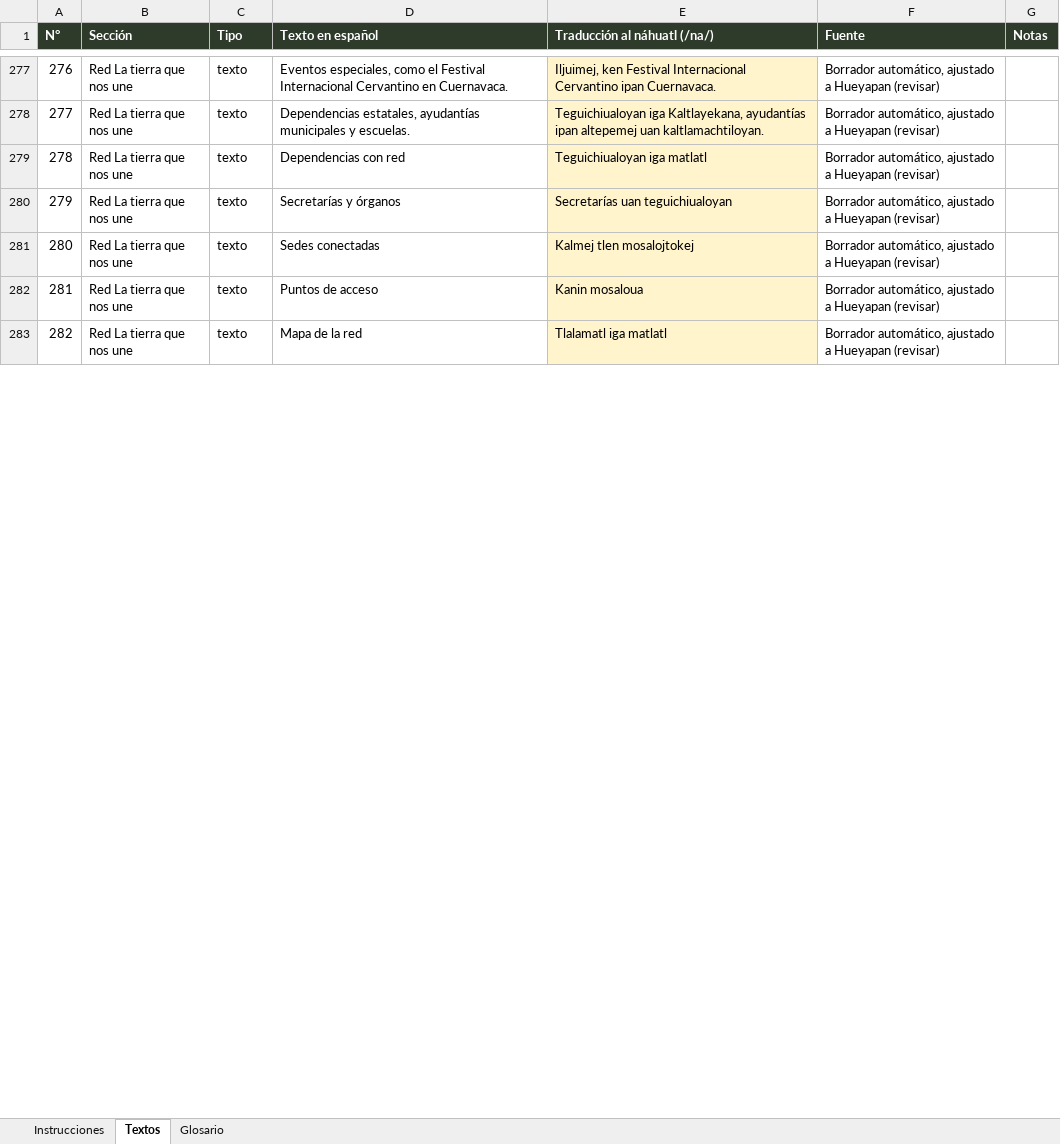
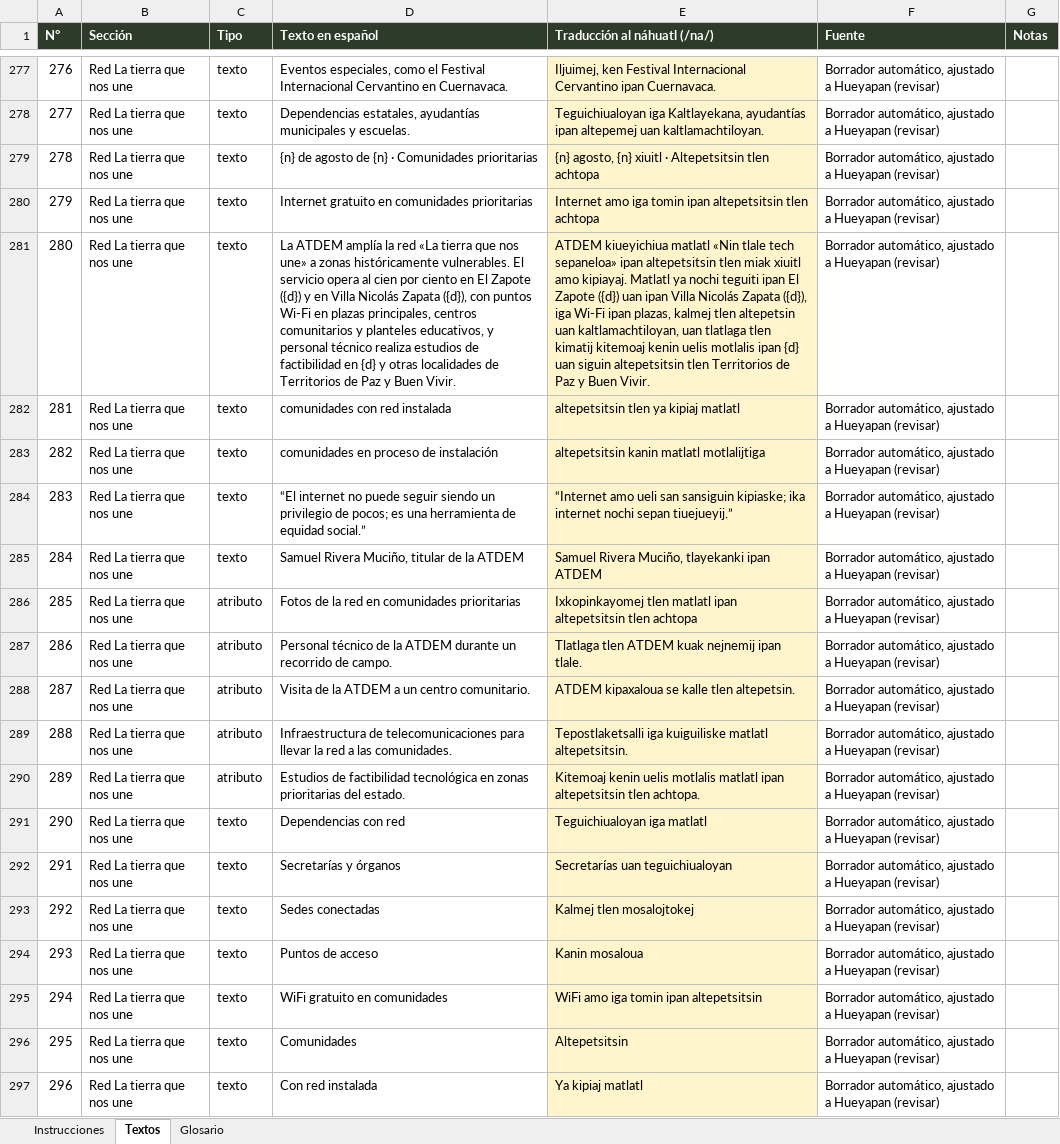
Before and after one commit to memolugo/TPBV-2026, an Excel workbook: traducciones/Traduccion_nahuatl_tablero.xlsx, sheet Textos, drawn as a sheet; only a part is shown, gaps mark what is left out; the shorter side is filled out with more unchanged rows; values as stored, in another font and other column widths than the file's, no borders; addresses are those after the commit; the diff covers the shown part only; the diff names each change by its address in the sheet, - before the commit and + after, or states it on an @@ line.

```diff
--- a/traducciones/Traduccion_nahuatl_tablero.xlsx (sheet Textos)
+++ b/traducciones/Traduccion_nahuatl_tablero.xlsx (sheet Textos)
+row 279: 278 | Red La tierra que nos une | texto | {n} de agosto de {n} · Comunidades prioritarias | {n} agosto, {n} xiuitl · Altepetsitsin tlen achtopa | Borrador automático, ajustado a Hueyapan (revisar)
+row 280: 279 | Red La tierra que nos une | texto | Internet gratuito en comunidades prioritarias | Internet amo iga tomin ipan altepetsitsin tlen achtopa | Borrador automático, ajustado a Hueyapan (revisar)
+row 281: 280 | Red La tierra que nos une | texto | La ATDEM amplía la red «La tierra que nos une» a zonas históricamente vulnerables. El servicio opera al cien por ciento en El Zapote ({d}) y en Villa Nicolás Zapata ({d}), con puntos Wi-Fi en plazas principales, centros comunitarios y planteles educativos, y personal técnico realiza estudios de factibilidad en {d} y otras localidades de Territorios de Paz y Buen Vivir. | ATDEM kiueyichiua matlatl «Nin tlale tech sepaneloa» ipan altepetsitsin tlen miak xiuitl amo kipiayaj. Matlatl ya nochi teguiti ipan El Zapote ({d}) uan ipan Villa Nicolás Zapata ({d}), iga Wi-Fi ipan plazas, kalmej tlen altepetsin uan kaltlamachtiloyan, uan tlatlaga tlen kimatij kitemoaj kenin uelis motlalis ipan {d} uan siguin altepetsitsin tlen Territorios de Paz y Buen Vivir. | Borrador automático, ajustado a Hueyapan (revisar)
+row 282: 281 | Red La tierra que nos une | texto | comunidades con red instalada | altepetsitsin tlen ya kipiaj matlatl | Borrador automático, ajustado a Hueyapan (revisar)
+row 283: 282 | Red La tierra que nos une | texto | comunidades en proceso de instalación | altepetsitsin kanin matlatl motlalijtiga | Borrador automático, ajustado a Hueyapan (revisar)
+row 284: 283 | Red La tierra que nos une | texto | “El internet no puede seguir siendo un privilegio de pocos; es una herramienta de equidad social.” | “Internet amo ueli san sansiguin kipiaske; ika internet nochi sepan tiuejueyij.” | Borrador automático, ajustado a Hueyapan (revisar)
+row 285: 284 | Red La tierra que nos une | texto | Samuel Rivera Muciño, titular de la ATDEM | Samuel Rivera Muciño, tlayekanki ipan ATDEM | Borrador automático, ajustado a Hueyapan (revisar)
+row 286: 285 | Red La tierra que nos une | atributo | Fotos de la red en comunidades prioritarias | Ixkopinkayomej tlen matlatl ipan altepetsitsin tlen achtopa | Borrador automático, ajustado a Hueyapan (revisar)
+row 287: 286 | Red La tierra que nos une | atributo | Personal técnico de la ATDEM durante un recorrido de campo. | Tlatlaga tlen ATDEM kuak nejnemij ipan tlale. | Borrador automático, ajustado a Hueyapan (revisar)
+row 288: 287 | Red La tierra que nos une | atributo | Visita de la ATDEM a un centro comunitario. | ATDEM kipaxaloua se kalle tlen altepetsin. | Borrador automático, ajustado a Hueyapan (revisar)
+row 289: 288 | Red La tierra que nos une | atributo | Infraestructura de telecomunicaciones para llevar la red a las comunidades. | Tepostlaketsalli iga kuiguiliske matlatl altepetsitsin. | Borrador automático, ajustado a Hueyapan (revisar)
+row 290: 289 | Red La tierra que nos une | atributo | Estudios de factibilidad tecnológica en zonas prioritarias del estado. | Kitemoaj kenin uelis motlalis matlatl ipan altepetsitsin tlen achtopa. | Borrador automático, ajustado a Hueyapan (revisar)
@@ column A (N°) renumbered from row 291 down @@
+row 295: 294 | Red La tierra que nos une | texto | WiFi gratuito en comunidades | WiFi amo iga tomin ipan altepetsitsin | Borrador automático, ajustado a Hueyapan (revisar)
+row 296: 295 | Red La tierra que nos une | texto | Comunidades | Altepetsitsin | Borrador automático, ajustado a Hueyapan (revisar)
+row 297: 296 | Red La tierra que nos une | texto | Con red instalada | Ya kipiaj matlatl | Borrador automático, ajustado a Hueyapan (revisar)
```
Also changed, not shown: 16 added rows and 8 edited cells elsewhere in this sheet, 16 other files.
